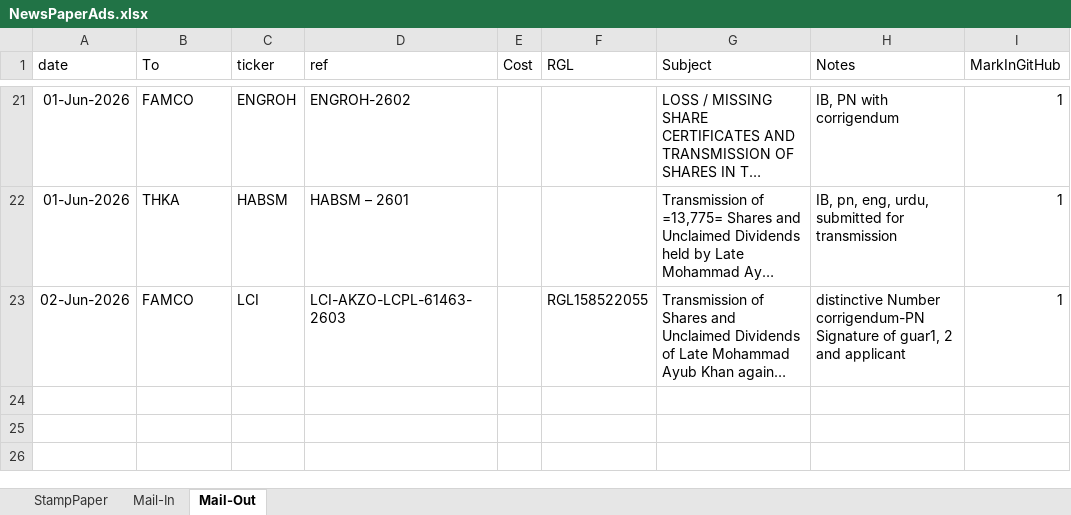
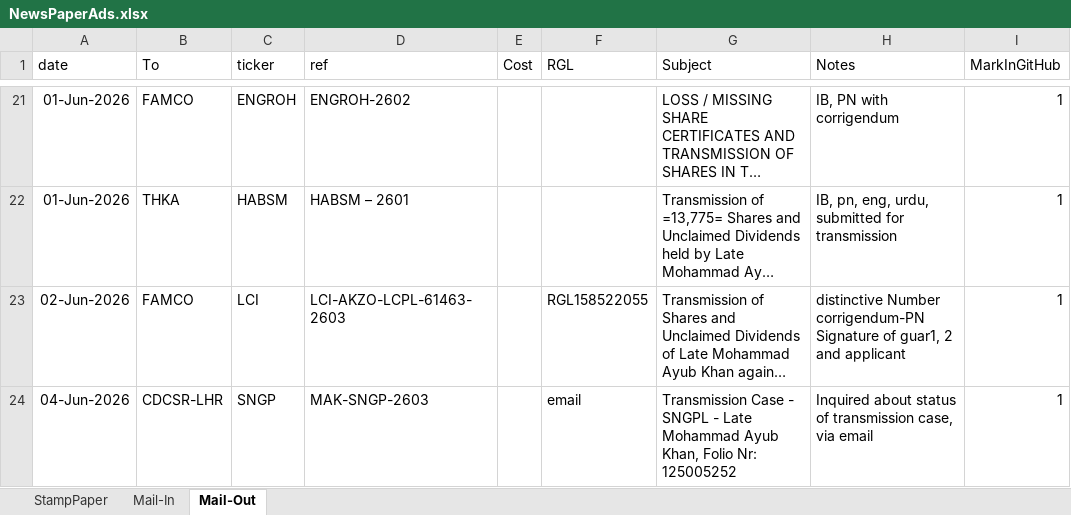
Before and after one commit to 5rtecmain/makshares, an Excel workbook: _generic/NewsPaperAds.xlsx, sheet Mail-Out, drawn as a sheet; only a part is shown, gaps mark what is left out; long unchanged cells end in …; values as stored, in another font and other column widths than the file's, no borders; the diff names each change by its address in the sheet, - before the commit and + after, or states it on an @@ line.

Commit message:
inquired status of SNGP transmission case

```diff
--- a/_generic/NewsPaperAds.xlsx (sheet Mail-Out)
+++ b/_generic/NewsPaperAds.xlsx (sheet Mail-Out)
+row 24: 04-Jun-2026 | CDCSR-LHR | SNGP | MAK-SNGP-2603 |  | email | Transmission Case - SNGPL - Late Mohammad Ayub Khan, Folio Nr: 125005252 | Inquired about status of transmission case, via email | 1
```
Also changed, not shown: 1 other file.
